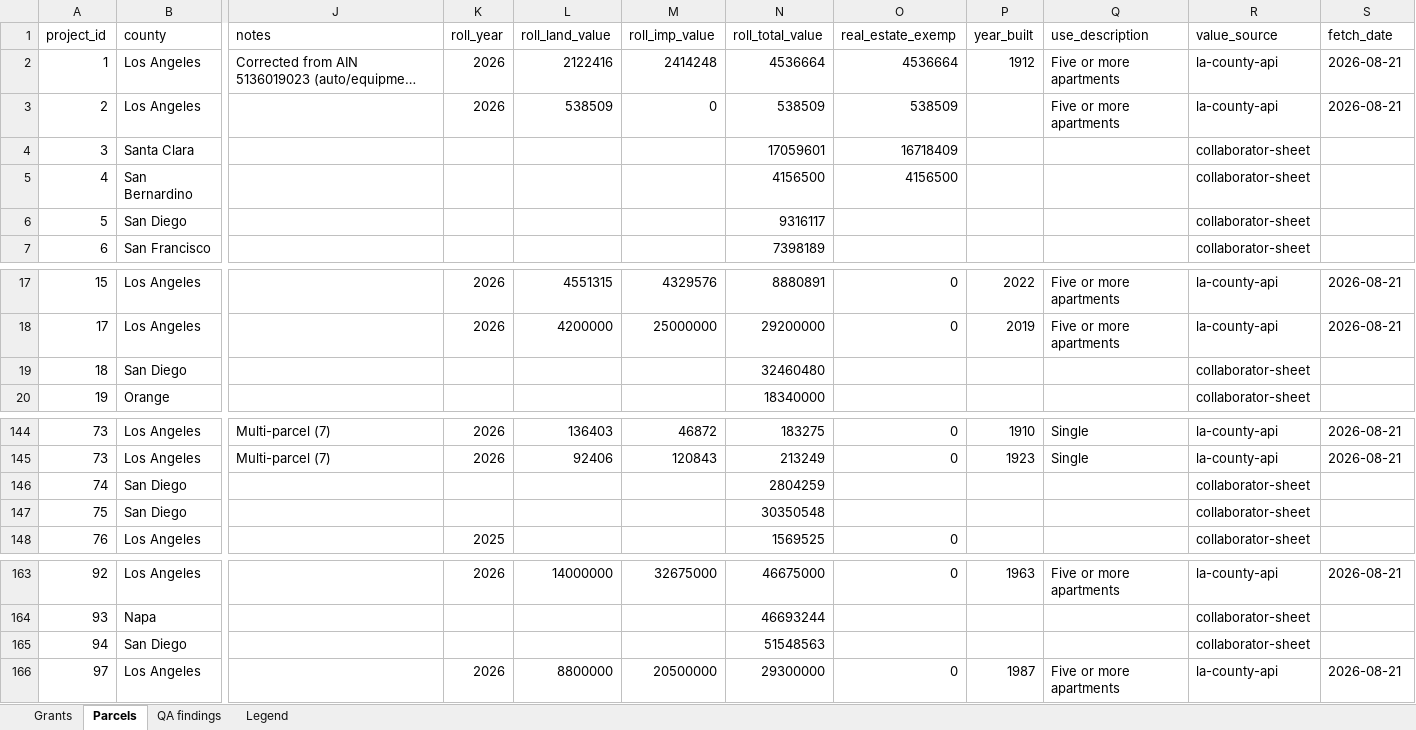
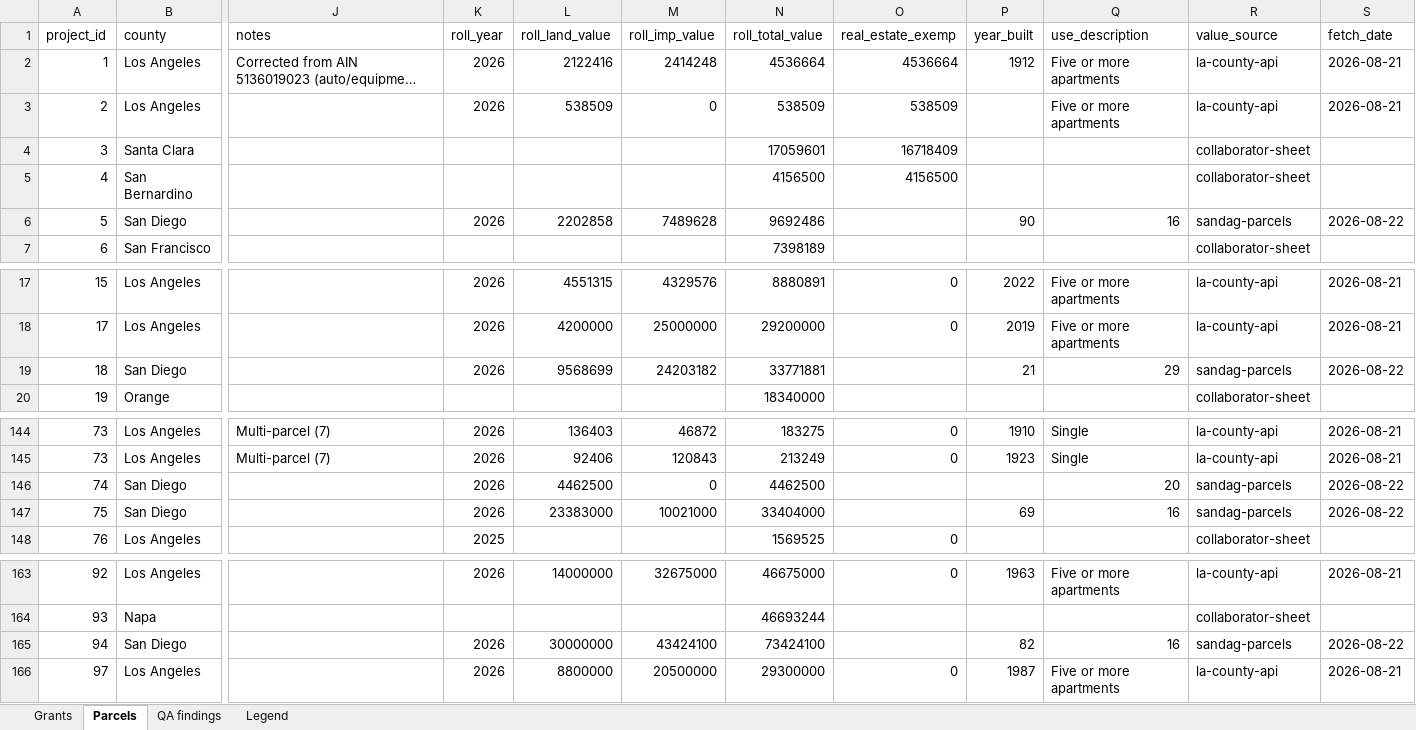
Before and after one commit to adghayes/jpa-welfare-exemptions, an Excel workbook: output/dataset/review.xlsx, sheet Parcels, drawn as a sheet; only a part is shown, gaps mark what is left out; long unchanged cells end in …; values as stored, in another font and other column widths than the file's, no cell formats; the diff covers the shown part only; the diff names each change by its address in the sheet, - before the commit and + after, or states it on an @@ line.

```diff
--- a/output/dataset/review.xlsx (sheet Parcels)
+++ b/output/dataset/review.xlsx (sheet Parcels)
-K6 (roll_year): (empty)
+K6 (roll_year): 2026
-L6 (roll_land_value): (empty)
+L6 (roll_land_value): 2202858
-M6 (roll_imp_value): (empty)
+M6 (roll_imp_value): 7489628
-N6 (roll_total_value): 9316117
+N6 (roll_total_value): 9692486
-P6 (year_built): (empty)
+P6 (year_built): 90
-Q6 (use_description): (empty)
+Q6 (use_description): 16
-R6 (value_source): collaborator-sheet
+R6 (value_source): sandag-parcels
-S6 (fetch_date): (empty)
+S6 (fetch_date): 2026-08-22
-K19 (roll_year): (empty)
+K19 (roll_year): 2026
-L19 (roll_land_value): (empty)
+L19 (roll_land_value): 9568699
-M19 (roll_imp_value): (empty)
+M19 (roll_imp_value): 24203182
-N19 (roll_total_value): 32460480
+N19 (roll_total_value): 33771881
-P19 (year_built): (empty)
+P19 (year_built): 21
-Q19 (use_description): (empty)
+Q19 (use_description): 29
-R19 (value_source): collaborator-sheet
+R19 (value_source): sandag-parcels
-S19 (fetch_date): (empty)
+S19 (fetch_date): 2026-08-22
-K146:K147 (roll_year): (empty)
+K146:K147 (roll_year): 2026
-L146 (roll_land_value): (empty)
+L146 (roll_land_value): 4462500
-M146 (roll_imp_value): (empty)
+M146 (roll_imp_value): 0
-N146 (roll_total_value): 2804259
+N146 (roll_total_value): 4462500
-Q146 (use_description): (empty)
+Q146 (use_description): 20
-R146:R147 (value_source): collaborator-sheet
+R146:R147 (value_source): sandag-parcels
-S146:S147 (fetch_date): (empty)
+S146:S147 (fetch_date): 2026-08-22
-L147 (roll_land_value): (empty)
+L147 (roll_land_value): 23383000
-M147 (roll_imp_value): (empty)
+M147 (roll_imp_value): 10021000
-N147 (roll_total_value): 30350548
+N147 (roll_total_value): 33404000
-P147 (year_built): (empty)
+P147 (year_built): 69
-Q147 (use_description): (empty)
+Q147 (use_description): 16
-K165 (roll_year): (empty)
+K165 (roll_year): 2026
-L165 (roll_land_value): (empty)
+L165 (roll_land_value): 30000000
-M165 (roll_imp_value): (empty)
+M165 (roll_imp_value): 43424100
-N165 (roll_total_value): 51548563
+N165 (roll_total_value): 73424100
-P165 (year_built): (empty)
+P165 (year_built): 82
-Q165 (use_description): (empty)
+Q165 (use_description): 16
-R165 (value_source): collaborator-sheet
+R165 (value_source): sandag-parcels
-S165 (fetch_date): (empty)
+S165 (fetch_date): 2026-08-22
```
Also changed, not shown: 63 edited cells elsewhere in this sheet, cell formats, 6 other files.
